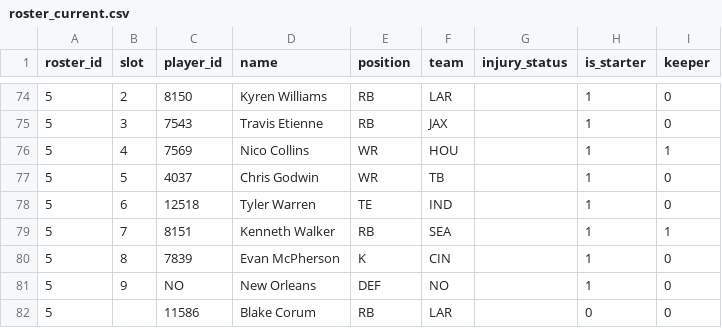
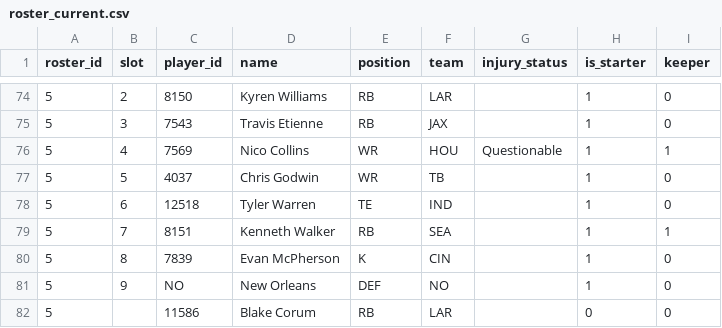
Before and after one commit to MichaelRyanJr/SleeperAgent, a CSV file: docs/league_1181689020258160640_2025/roster_current.csv, drawn as a sheet; only a part is shown, gaps mark what is left out.

```diff
--- a/docs/league_1181689020258160640_2025/roster_current.csv
+++ b/docs/league_1181689020258160640_2025/roster_current.csv
@@ -75,3 +75,3 @@ roster_id,slot,player_id,name,position,team,injury_status,is_starter,keeper
 5,3,7543,Travis Etienne,RB,JAX,,1,0
-5,4,7569,Nico Collins,WR,HOU,,1,1
+5,4,7569,Nico Collins,WR,HOU,Questionable,1,1
 5,5,4037,Chris Godwin,WR,TB,,1,0
```
Also changed, not shown: 46 other files.
